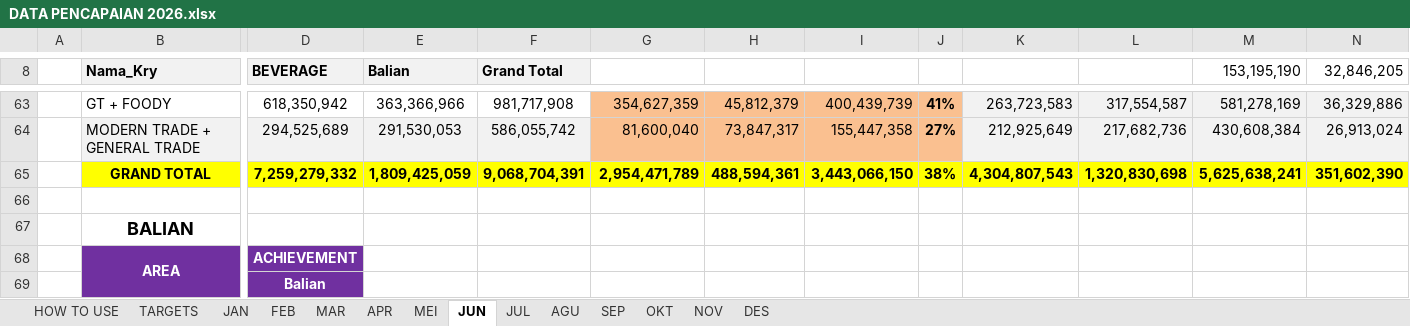
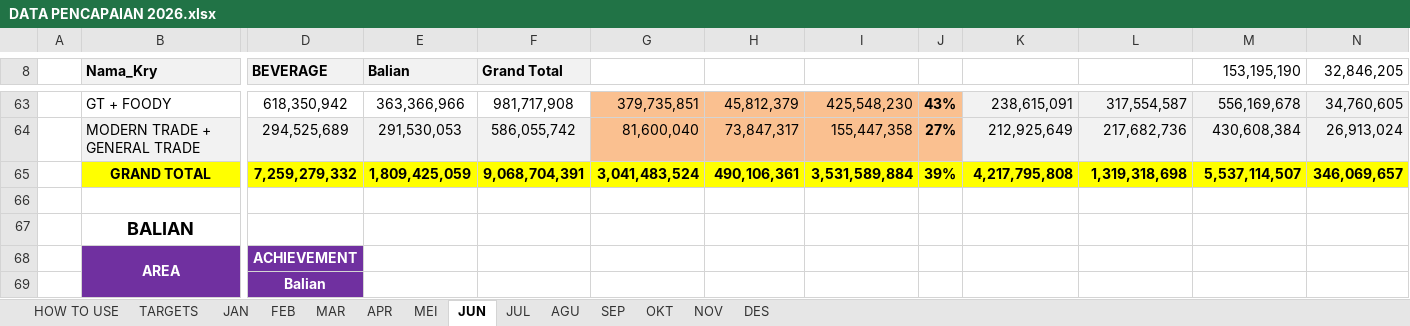
Before and after one commit to RandyT25/MKU-MKS-Area-Dashboard, an Excel workbook: uploads/DATA PENCAPAIAN 2026.xlsx, sheet JUN, drawn as a sheet; only a part is shown, gaps mark what is left out; values as stored, in another font and other column widths than the file's, no borders; conditional formats not drawn; removed rows and columns are numbered as before the commit, all else as after; rows hold the shown columns only; the diff covers the shown part only; the diff names each change by its address in the sheet, - before the commit and + after, or states it on an @@ line.

```diff
--- a/uploads/DATA PENCAPAIAN 2026.xlsx (sheet JUN)
+++ b/uploads/DATA PENCAPAIAN 2026.xlsx (sheet JUN)
-G63: 354,627,359
+G63: 379,735,851
-I63: 400,439,739
+I63: 425,548,230
-J63: 41%
+J63: 43%
-K63: 263,723,583
+K63: 238,615,091
-M63 (153,195,190): 581,278,169
+M63 (153,195,190): 556,169,678
-N63 (32,846,205): 36,329,886
+N63 (32,846,205): 34,760,605
-row 65:  | GRAND TOTAL | 7,259,279,332 | 1,809,425,059 | 9,068,704,391 | 2,954,471,789 | 488,594,361 | 3,443,066,150 | 38% | 4,304,807,543 | 1,320,830,698 | 5,625,638,241 | 351,602,390
+row 65:  | GRAND TOTAL | 7,259,279,332 | 1,809,425,059 | 9,068,704,391 | 3,041,483,524 | 490,106,361 | 3,531,589,884 | 39% | 4,217,795,808 | 1,319,318,698 | 5,537,114,507 | 346,069,657
```
Also changed, not shown: 5 added rows, 5 removed rows and 65 edited cells elsewhere in this sheet.
